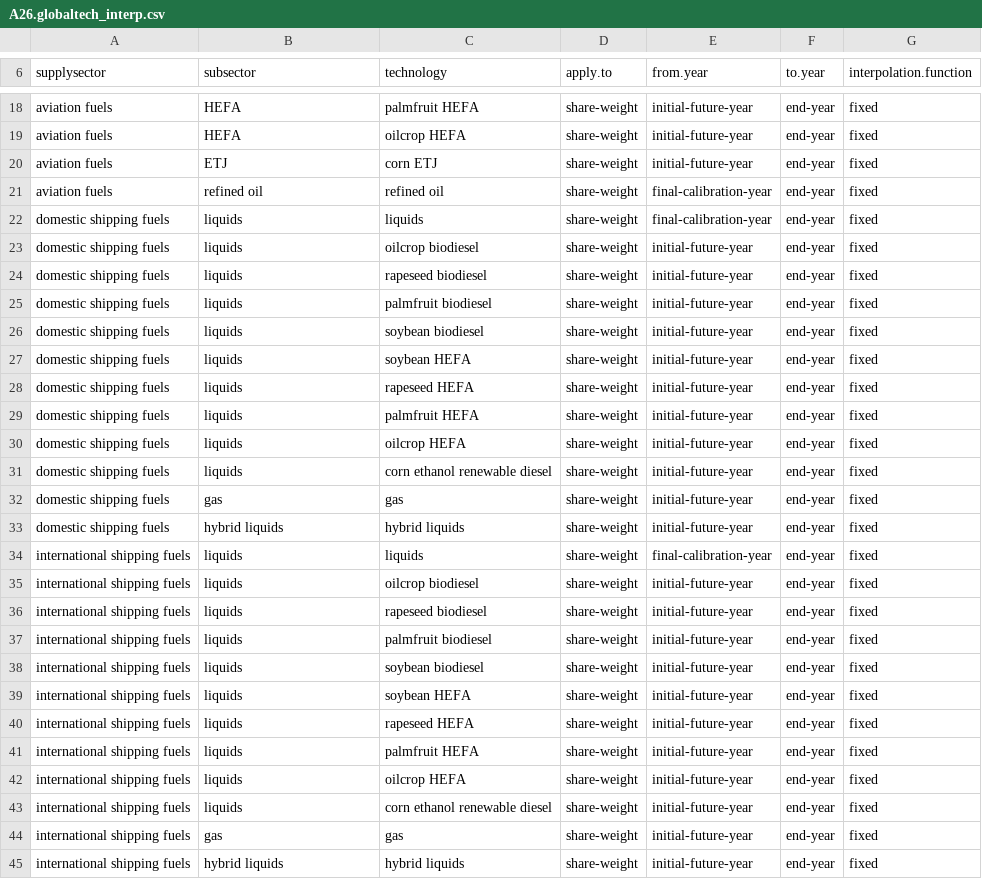
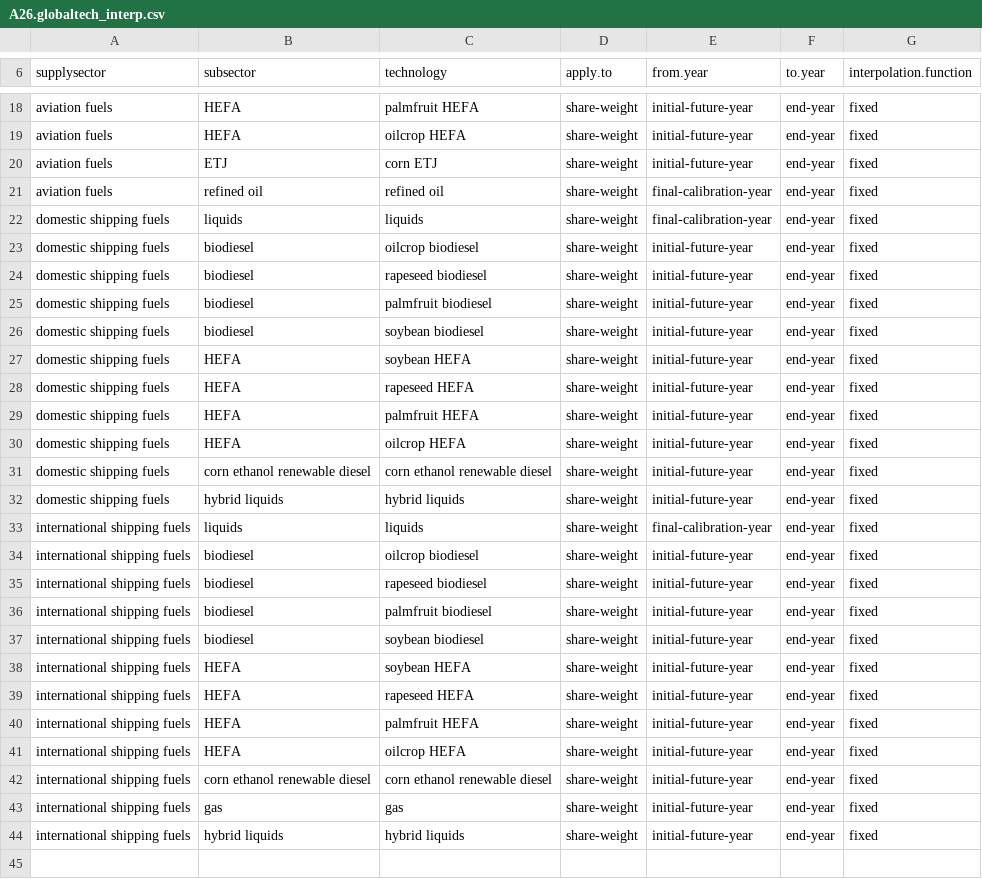
Before and after one commit to JGCRI/GCAM_jet_fuels_BETO, a CSV file: input/gcamdata/inst/extdata/energy/A26.globaltech_interp.csv, drawn as a sheet; only a part is shown, gaps mark what is left out.

```diff
--- a/input/gcamdata/inst/extdata/energy/A26.globaltech_interp.csv
+++ b/input/gcamdata/inst/extdata/energy/A26.globaltech_interp.csv
@@ -22,23 +22,22 @@ aviation fuels,refined oil,refined oil,share-weight,final-calibration-year,end-y
 domestic shipping fuels,liquids,liquids,share-weight,final-calibration-year,end-year,fixed
-domestic shipping fuels,liquids,oilcrop biodiesel,share-weight,initial-future-year,end-year,fixed
-domestic shipping fuels,liquids,rapeseed biodiesel,share-weight,initial-future-year,end-year,fixed
-domestic shipping fuels,liquids,palmfruit biodiesel,share-weight,initial-future-year,end-year,fixed
-domestic shipping fuels,liquids,soybean biodiesel,share-weight,initial-future-year,end-year,fixed
-domestic shipping fuels,liquids,soybean HEFA,share-weight,initial-future-year,end-year,fixed
-domestic shipping fuels,liquids,rapeseed HEFA,share-weight,initial-future-year,end-year,fixed
-domestic shipping fuels,liquids,palmfruit HEFA,share-weight,initial-future-year,end-year,fixed
-domestic shipping fuels,liquids,oilcrop HEFA,share-weight,initial-future-year,end-year,fixed
-domestic shipping fuels,liquids,corn ethanol renewable diesel,share-weight,initial-future-year,end-year,fixed
-domestic shipping fuels,gas,gas,share-weight,initial-future-year,end-year,fixed
+domestic shipping fuels,biodiesel,oilcrop biodiesel,share-weight,initial-future-year,end-year,fixed
+domestic shipping fuels,biodiesel,rapeseed biodiesel,share-weight,initial-future-year,end-year,fixed
+domestic shipping fuels,biodiesel,palmfruit biodiesel,share-weight,initial-future-year,end-year,fixed
+domestic shipping fuels,biodiesel,soybean biodiesel,share-weight,initial-future-year,end-year,fixed
+domestic shipping fuels,HEFA,soybean HEFA,share-weight,initial-future-year,end-year,fixed
+domestic shipping fuels,HEFA,rapeseed HEFA,share-weight,initial-future-year,end-year,fixed
+domestic shipping fuels,HEFA,palmfruit HEFA,share-weight,initial-future-year,end-year,fixed
+domestic shipping fuels,HEFA,oilcrop HEFA,share-weight,initial-future-year,end-year,fixed
+domestic shipping fuels,corn ethanol renewable diesel,corn ethanol renewable diesel,share-weight,initial-future-year,end-year,fixed
 domestic shipping fuels,hybrid liquids,hybrid liquids,share-weight,initial-future-year,end-year,fixed
 international shipping fuels,liquids,liquids,share-weight,final-calibration-year,end-year,fixed
-international shipping fuels,liquids,oilcrop biodiesel,share-weight,initial-future-year,end-year,fixed
-international shipping fuels,liquids,rapeseed biodiesel,share-weight,initial-future-year,end-year,fixed
-international shipping fuels,liquids,palmfruit biodiesel,share-weight,initial-future-year,end-year,fixed
-international shipping fuels,liquids,soybean biodiesel,share-weight,initial-future-year,end-year,fixed
-international shipping fuels,liquids,soybean HEFA,share-weight,initial-future-year,end-year,fixed
-international shipping fuels,liquids,rapeseed HEFA,share-weight,initial-future-year,end-year,fixed
-international shipping fuels,liquids,palmfruit HEFA,share-weight,initial-future-year,end-year,fixed
-international shipping fuels,liquids,oilcrop HEFA,share-weight,initial-future-year,end-year,fixed
-international shipping fuels,liquids,corn ethanol renewable diesel,share-weight,initial-future-year,end-year,fixed
+international shipping fuels,biodiesel,oilcrop biodiesel,share-weight,initial-future-year,end-year,fixed
+international shipping fuels,biodiesel,rapeseed biodiesel,share-weight,initial-future-year,end-year,fixed
+international shipping fuels,biodiesel,palmfruit biodiesel,share-weight,initial-future-year,end-year,fixed
+international shipping fuels,biodiesel,soybean biodiesel,share-weight,initial-future-year,end-year,fixed
+international shipping fuels,HEFA,soybean HEFA,share-weight,initial-future-year,end-year,fixed
+international shipping fuels,HEFA,rapeseed HEFA,share-weight,initial-future-year,end-year,fixed
+international shipping fuels,HEFA,palmfruit HEFA,share-weight,initial-future-year,end-year,fixed
+international shipping fuels,HEFA,oilcrop HEFA,share-weight,initial-future-year,end-year,fixed
+international shipping fuels,corn ethanol renewable diesel,corn ethanol renewable diesel,share-weight,initial-future-year,end-year,fixed
 international shipping fuels,gas,gas,share-weight,initial-future-year,end-year,fixed
```
Also changed, not shown: input/gcamdata/inst/extdata/energy/A26.globaltech_cost.csv, input/gcamdata/inst/extdata/energy/A26.subsector_interp.csv, 7 other files.
